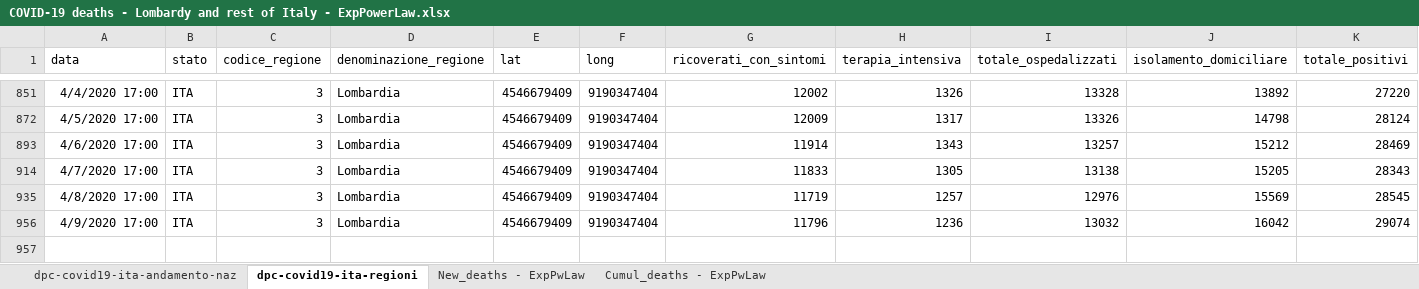
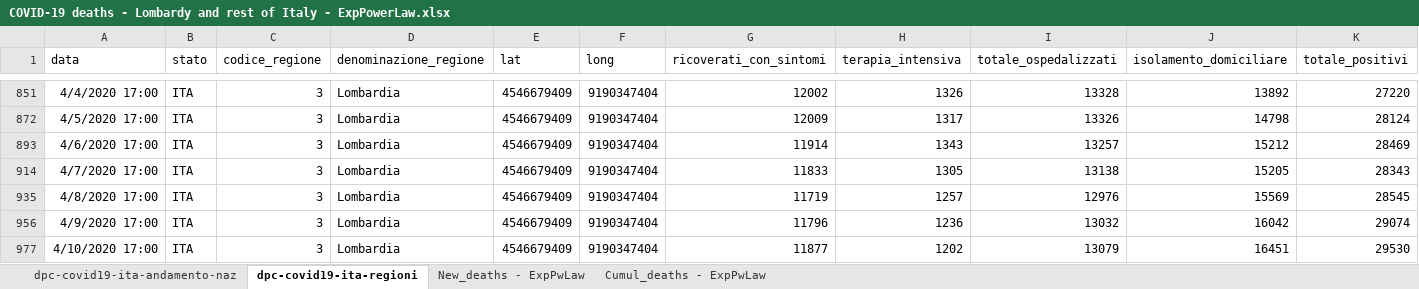
Before and after one commit to pfnali/Covid-19, an Excel workbook: COVID-19 deaths - Lombardy and rest of Italy - ExpPowerLaw.xlsx, sheet dpc-covid19-ita-regioni, drawn as a sheet; only a part is shown, gaps mark what is left out; values as stored, in another font and other column widths than the file's, no borders; table styles not drawn; rows hold the shown columns only; the diff names each change by its address in the sheet, - before the commit and + after, or states it on an @@ line.

```diff
--- a/COVID-19 deaths - Lombardy and rest of Italy - ExpPowerLaw.xlsx (sheet dpc-covid19-ita-regioni)
+++ b/COVID-19 deaths - Lombardy and rest of Italy - ExpPowerLaw.xlsx (sheet dpc-covid19-ita-regioni)
+row 977: 4/10/2020 17:00 | ITA | 3 | Lombardia | 4546679409 | 9190347404 | 11877 | 1202 | 13079 | 16451 | 29530
```
Also changed, not shown: sheet New_deaths - ExpPwLaw, sheet Cumul_deaths - ExpPwLaw, sheet dpc-covid19-ita-andamento-naz, hidden cells, charts or pictures, COVID-19 Italy Confirmed Cases Recovered and Deaths - ExpPowerLaw.xlsx.
